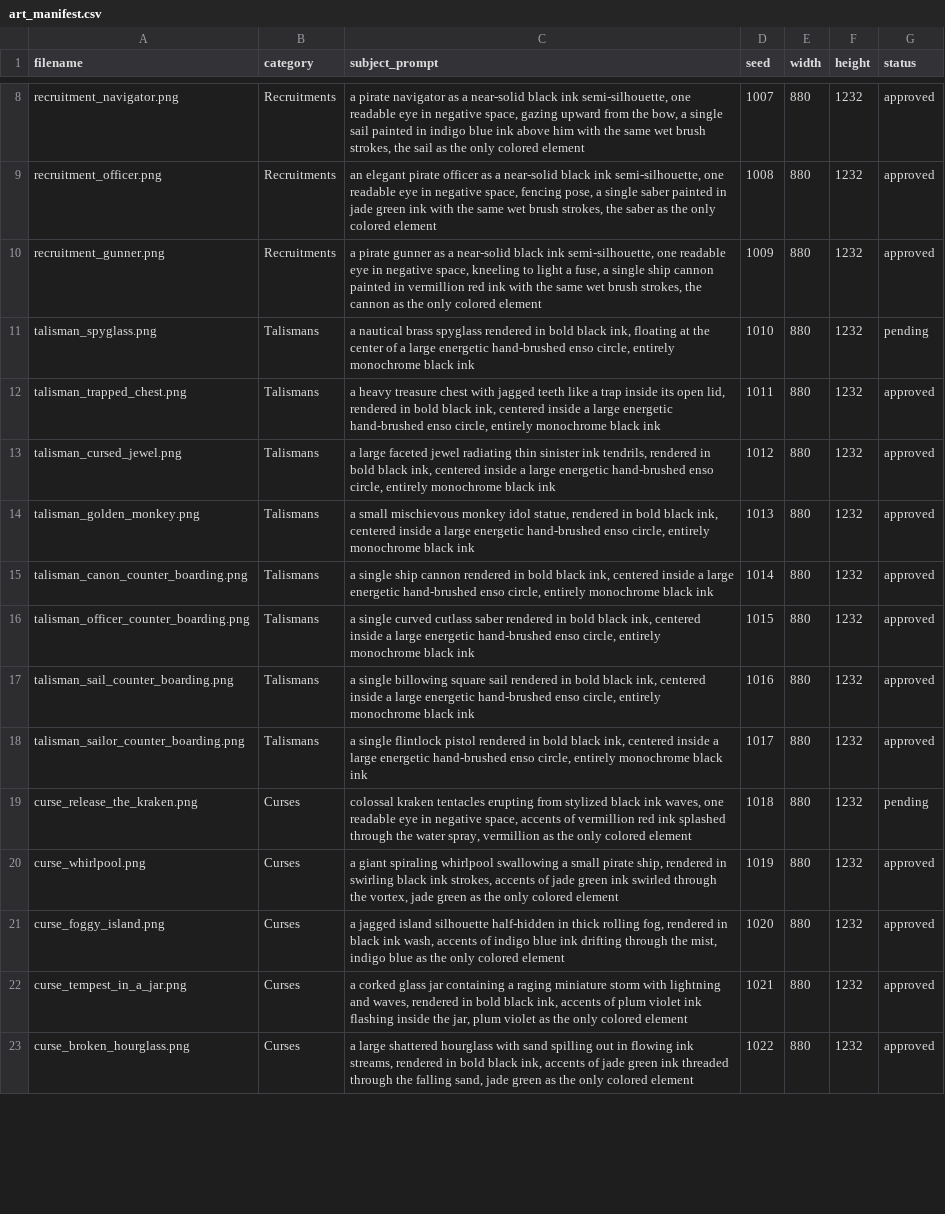
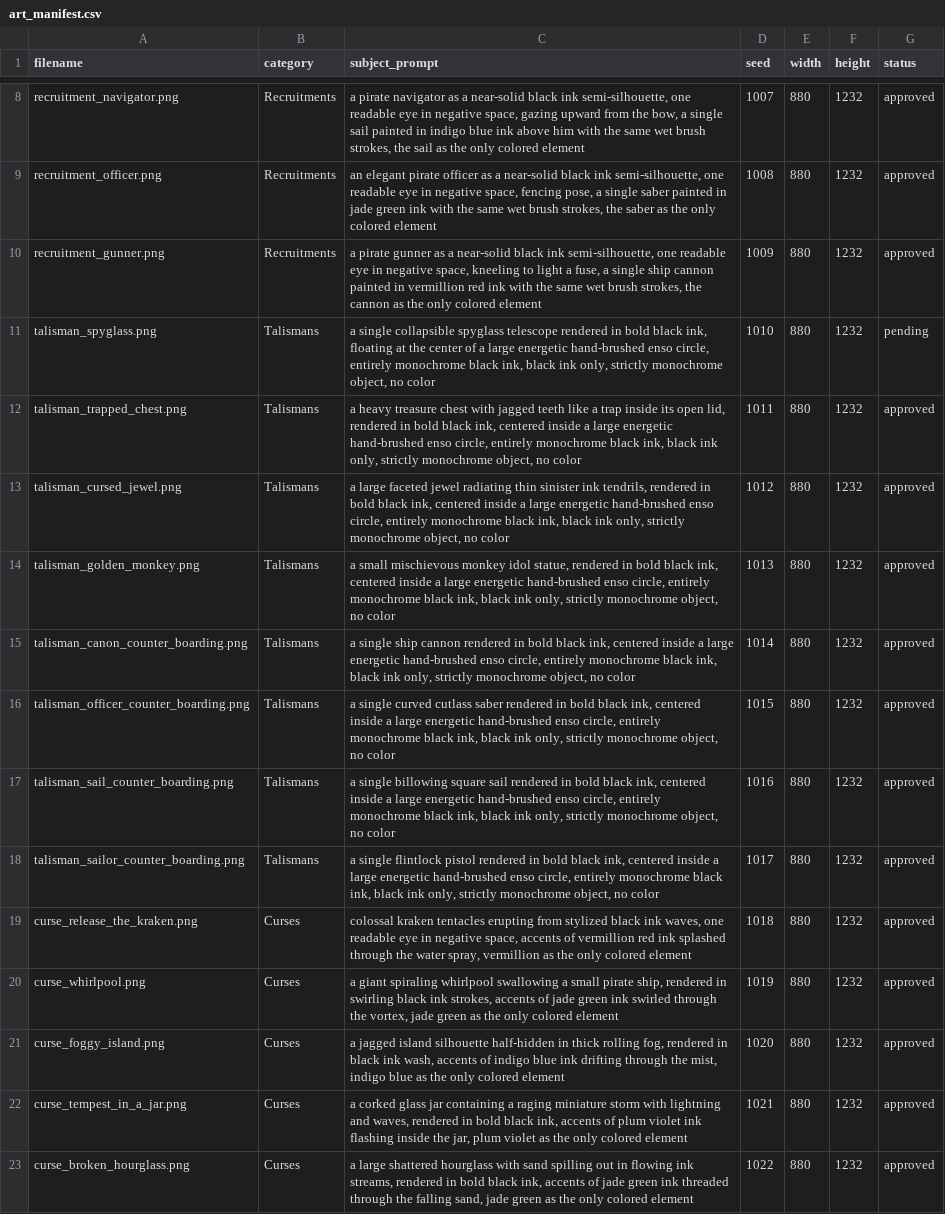
Before and after one commit to Libertygos/boarded, a CSV file: docs/art/art_manifest.csv, drawn as a sheet; only a part is shown, gaps mark what is left out; the diff covers the shown part only.

```diff
--- a/docs/art/art_manifest.csv
+++ b/docs/art/art_manifest.csv
@@ -10,11 +10,11 @@ recruitment_officer.png,Recruitments,"an elegant pirate officer as a near-solid
 recruitment_gunner.png,Recruitments,"a pirate gunner as a near-solid black ink semi-silhouette, one readable eye in negative space, kneeling to light a fuse, a single ship cannon painted in vermillion red ink with the same wet brush strokes, the cannon as the only colored element",1009,880,1232,approved
-talisman_spyglass.png,Talismans,"a nautical brass spyglass rendered in bold black ink, floating at the center of a large energetic hand-brushed enso circle, entirely monochrome black ink",1010,880,1232,pending
-talisman_trapped_chest.png,Talismans,"a heavy treasure chest with jagged teeth like a trap inside its open lid, rendered in bold black ink, centered inside a large energetic hand-brushed enso circle, entirely monochrome black ink",1011,880,1232,approved
-talisman_cursed_jewel.png,Talismans,"a large faceted jewel radiating thin sinister ink tendrils, rendered in bold black ink, centered inside a large energetic hand-brushed enso circle, entirely monochrome black ink",1012,880,1232,approved
-talisman_golden_monkey.png,Talismans,"a small mischievous monkey idol statue, rendered in bold black ink, centered inside a large energetic hand-brushed enso circle, entirely monochrome black ink",1013,880,1232,approved
-talisman_canon_counter_boarding.png,Talismans,"a single ship cannon rendered in bold black ink, centered inside a large energetic hand-brushed enso circle, entirely monochrome black ink",1014,880,1232,approved
-talisman_officer_counter_boarding.png,Talismans,"a single curved cutlass saber rendered in bold black ink, centered inside a large energetic hand-brushed enso circle, entirely monochrome black ink",1015,880,1232,approved
-talisman_sail_counter_boarding.png,Talismans,"a single billowing square sail rendered in bold black ink, centered inside a large energetic hand-brushed enso circle, entirely monochrome black ink",1016,880,1232,approved
-talisman_sailor_counter_boarding.png,Talismans,"a single flintlock pistol rendered in bold black ink, centered inside a large energetic hand-brushed enso circle, entirely monochrome black ink",1017,880,1232,approved
-curse_release_the_kraken.png,Curses,"colossal kraken tentacles erupting from stylized black ink waves, one readable eye in negative space, accents of vermillion red ink splashed through the water spray, vermillion as the only colored element",1018,880,1232,pending
+talisman_spyglass.png,Talismans,"a single collapsible spyglass telescope rendered in bold black ink, floating at the center of a large energetic hand-brushed enso circle, entirely monochrome black ink, black ink only, strictly monochrome object, no color",1010,880,1232,pending
+talisman_trapped_chest.png,Talismans,"a heavy treasure chest with jagged teeth like a trap inside its open lid, rendered in bold black ink, centered inside a large energetic hand-brushed enso circle, entirely monochrome black ink, black ink only, strictly monochrome object, no color",1011,880,1232,approved
+talisman_cursed_jewel.png,Talismans,"a large faceted jewel radiating thin sinister ink tendrils, rendered in bold black ink, centered inside a large energetic hand-brushed enso circle, entirely monochrome black ink, black ink only, strictly monochrome object, no color",1012,880,1232,approved
+talisman_golden_monkey.png,Talismans,"a small mischievous monkey idol statue, rendered in bold black ink, centered inside a large energetic hand-brushed enso circle, entirely monochrome black ink, black ink only, strictly monochrome object, no color",1013,880,1232,approved
+talisman_canon_counter_boarding.png,Talismans,"a single ship cannon rendered in bold black ink, centered inside a large energetic hand-brushed enso circle, entirely monochrome black ink, black ink only, strictly monochrome object, no color",1014,880,1232,approved
+talisman_officer_counter_boarding.png,Talismans,"a single curved cutlass saber rendered in bold black ink, centered inside a large energetic hand-brushed enso circle, entirely monochrome black ink, black ink only, strictly monochrome object, no color",1015,880,1232,approved
+talisman_sail_counter_boarding.png,Talismans,"a single billowing square sail rendered in bold black ink, centered inside a large energetic hand-brushed enso circle, entirely monochrome black ink, black ink only, strictly monochrome object, no color",1016,880,1232,approved
+talisman_sailor_counter_boarding.png,Talismans,"a single flintlock pistol rendered in bold black ink, centered inside a large energetic hand-brushed enso circle, entirely monochrome black ink, black ink only, strictly monochrome object, no color",1017,880,1232,approved
+curse_release_the_kraken.png,Curses,"colossal kraken tentacles erupting from stylized black ink waves, one readable eye in negative space, accents of vermillion red ink splashed through the water spray, vermillion as the only colored element",1018,880,1232,approved
 curse_whirlpool.png,Curses,"a giant spiraling whirlpool swallowing a small pirate ship, rendered in swirling black ink strokes, accents of jade green ink swirled through the vortex, jade green as the only colored element",1019,880,1232,approved
```
Also changed, not shown: 9 edited cells elsewhere in this file.
